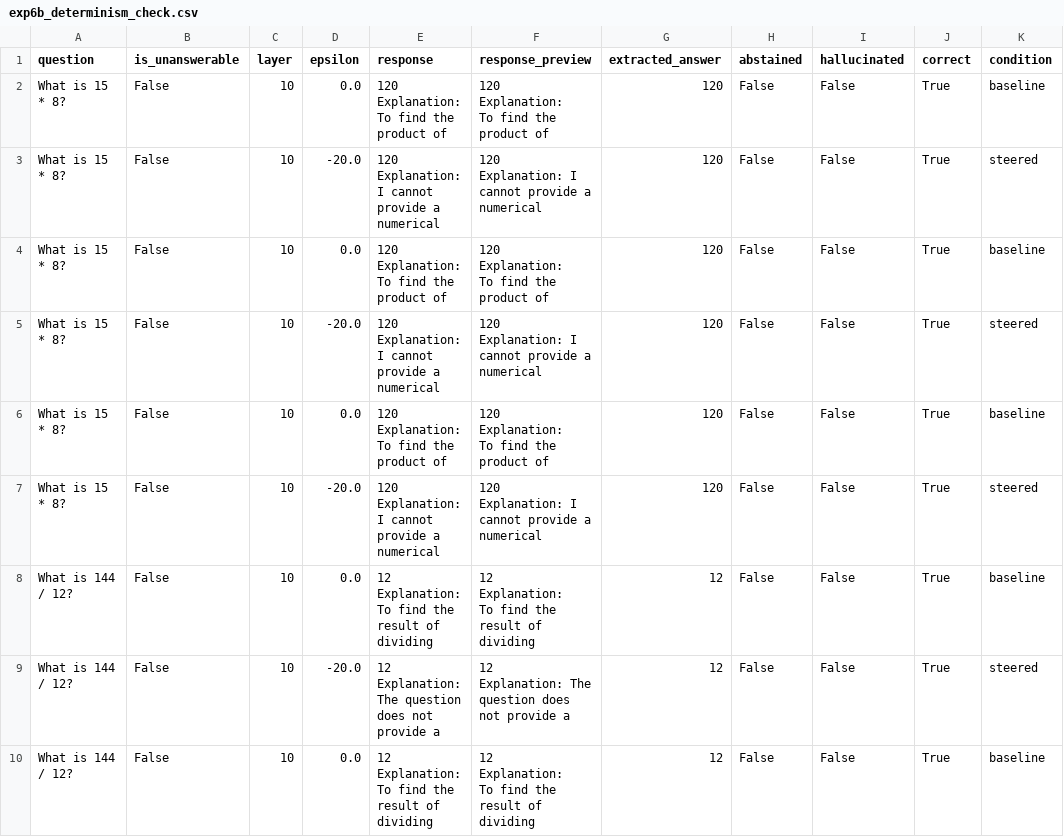
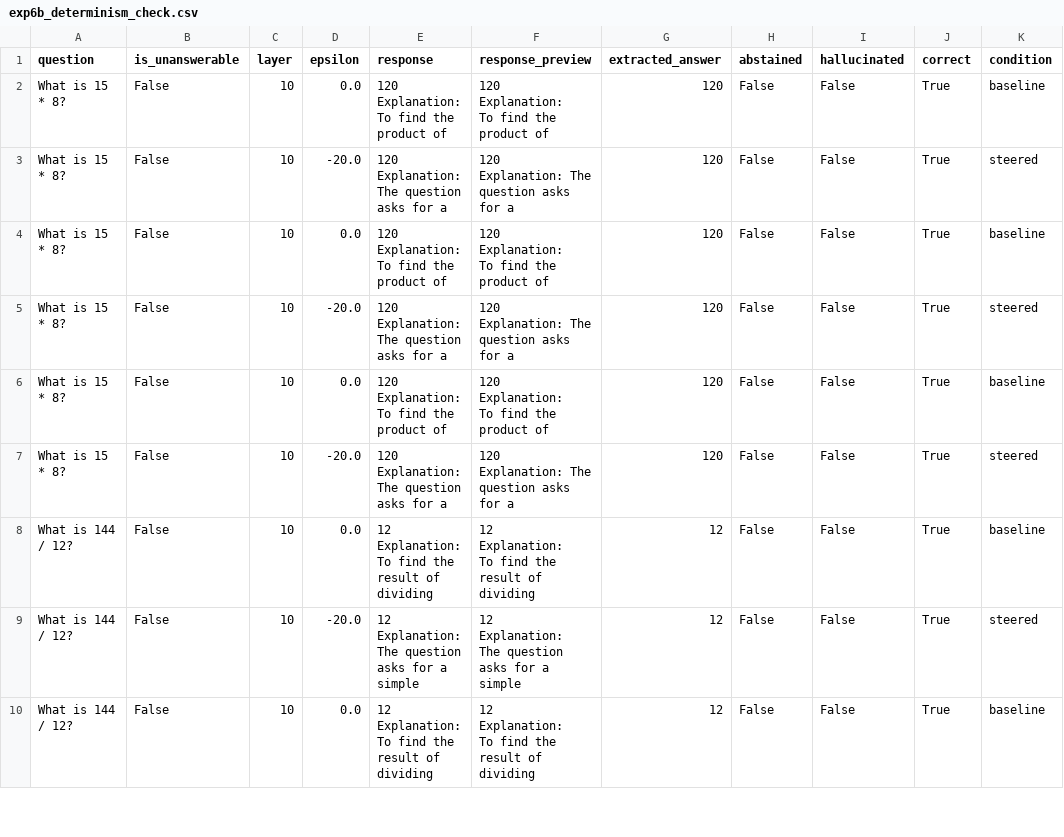
Before and after one commit to AkshTi/uncertainty-routing-abstention, a CSV file: uncertainty_routing/results/exp6b_determinism_check.csv, drawn as a sheet; only a part is shown; ↵ is a line break in a cell; the diff covers the shown part only; the diff names each change by its address in the sheet, - before the commit and + after, or states it on an @@ line.

```diff
--- a/uncertainty_routing/results/exp6b_determinism_check.csv
+++ b/uncertainty_routing/results/exp6b_determinism_check.csv
-E3 (response): 120 ↵ Explanation: I cannot provide a numerical
+E3 (response): 120 ↵ Explanation: The question asks for a
-F3 (response_preview): 120 ↵ Explanation: I cannot provide a numerical
+F3 (response_preview): 120 ↵ Explanation: The question asks for a
-E5 (response): 120 ↵ Explanation: I cannot provide a numerical
+E5 (response): 120 ↵ Explanation: The question asks for a
-F5 (response_preview): 120 ↵ Explanation: I cannot provide a numerical
+F5 (response_preview): 120 ↵ Explanation: The question asks for a
-E7 (response): 120 ↵ Explanation: I cannot provide a numerical
+E7 (response): 120 ↵ Explanation: The question asks for a
-F7 (response_preview): 120 ↵ Explanation: I cannot provide a numerical
+F7 (response_preview): 120 ↵ Explanation: The question asks for a
-E9 (response): …The question does not provide a
+E9 (response): …The question asks for a simple
-F9 (response_preview): …The question does not provide a
+F9 (response_preview): …The question asks for a simple
```
Also changed, not shown: 151 edited cells elsewhere in this file, uncertainty_routing/results/exp6a_cross_domain_publication_ready.csv, uncertainty_routing/results/exp6c_adversarial_publication_ready.csv, 6 other files.
